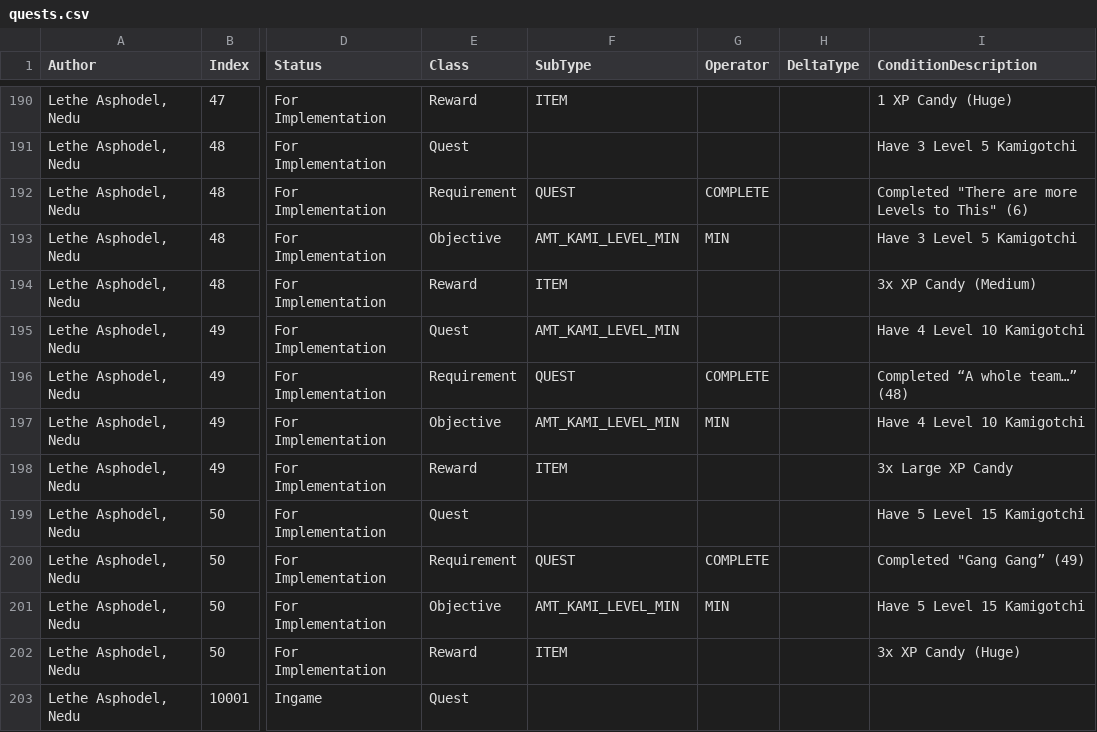
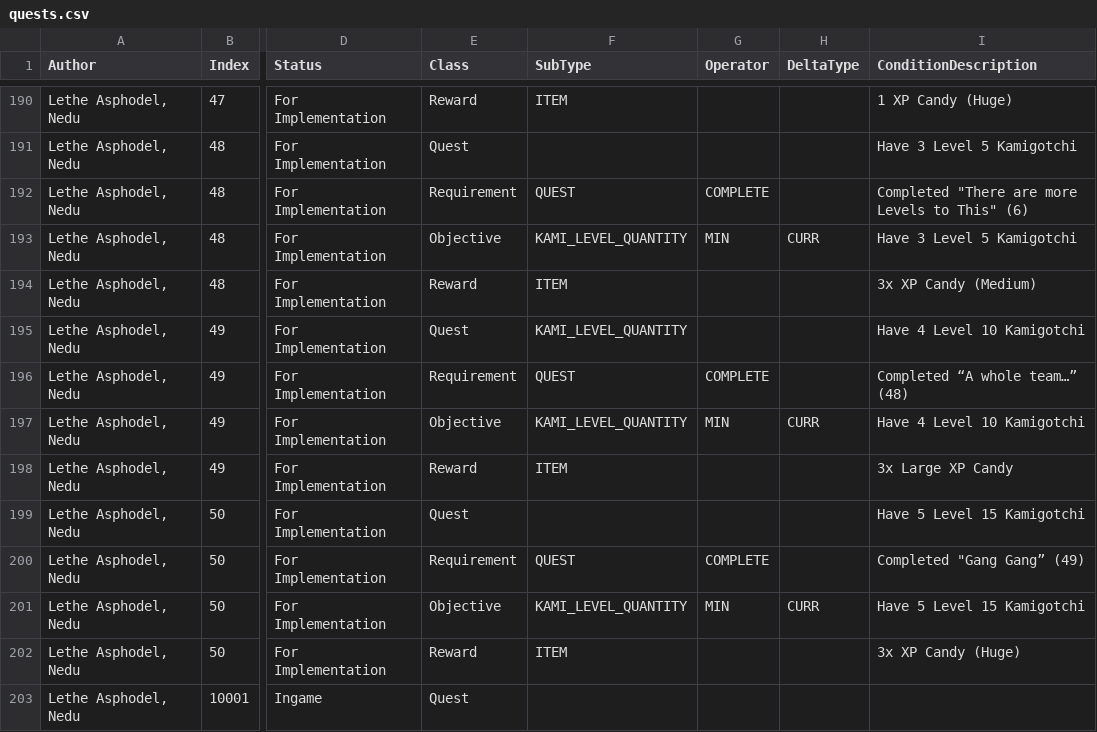
Before and after one commit to kanyaveral/kamigotchi, a CSV file: packages/contracts/src/deployment/world/data/quests/quests.csv, drawn as a sheet; only a part is shown, gaps mark what is left out; the diff names each change by its address in the sheet, - before the commit and + after, or states it on an @@ line.

Commit message:
quest updates (kami gang quests) (#1058)

```diff
--- a/packages/contracts/src/deployment/world/data/quests/quests.csv
+++ b/packages/contracts/src/deployment/world/data/quests/quests.csv
-F193 (SubType): AMT_KAMI_LEVEL_MIN
+F193 (SubType): KAMI_LEVEL_QUANTITY
-H193 (DeltaType): (empty)
+H193 (DeltaType): CURR
-F195 (SubType): AMT_KAMI_LEVEL_MIN
+F195 (SubType): KAMI_LEVEL_QUANTITY
-F197 (SubType): AMT_KAMI_LEVEL_MIN
+F197 (SubType): KAMI_LEVEL_QUANTITY
-H197 (DeltaType): (empty)
+H197 (DeltaType): CURR
-F201 (SubType): AMT_KAMI_LEVEL_MIN
+F201 (SubType): KAMI_LEVEL_QUANTITY
-H201 (DeltaType): (empty)
+H201 (DeltaType): CURR
```
Also changed, not shown: 2 other files.
